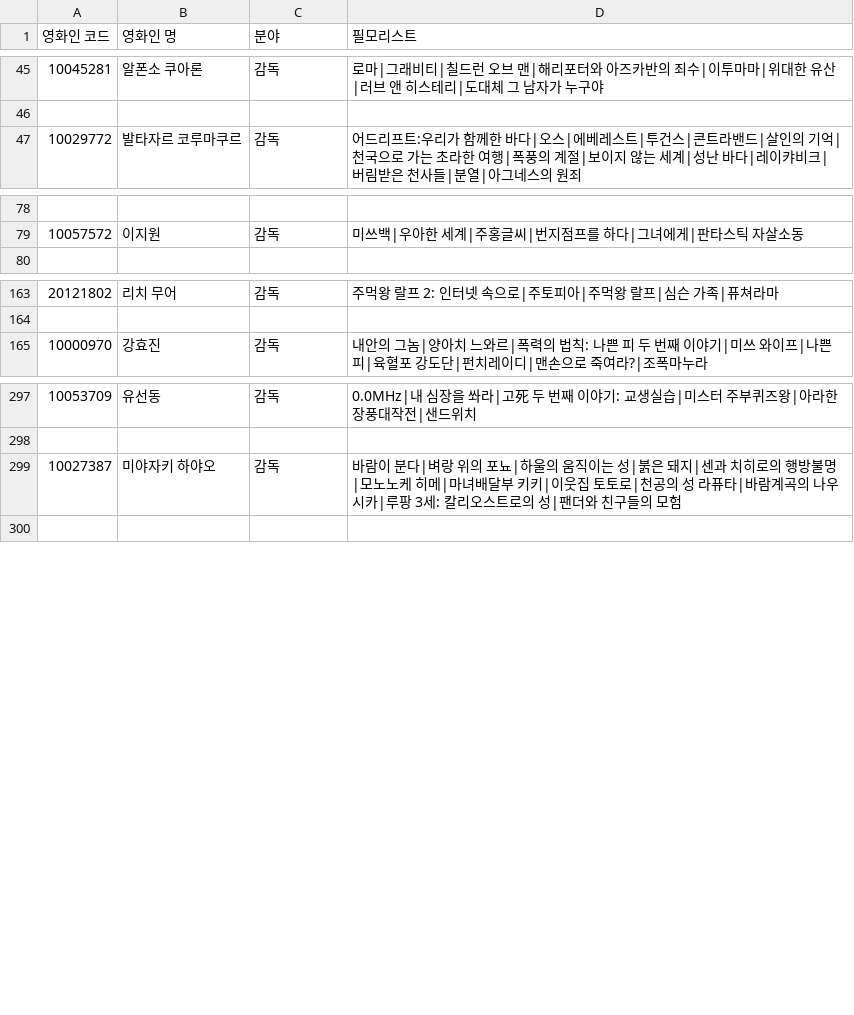
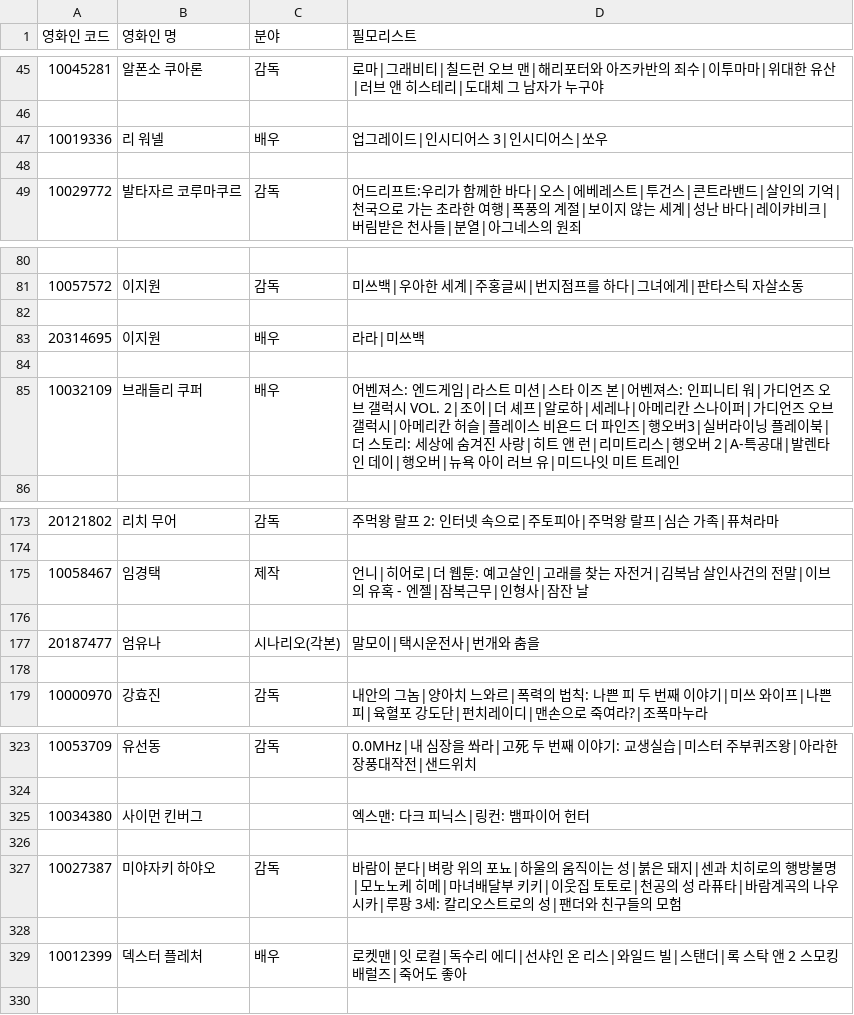
Before and after one commit to kimjy392/TIL, a CSV file: project/1주차/director.csv, drawn as a sheet; only a part is shown, gaps mark what is left out; the diff covers the shown part only; the diff names each change by its address in the sheet, - before the commit and + after, or states it on an @@ line.

```diff
--- a/project/1주차/director.csv
+++ b/project/1주차/director.csv
+row 47: 10019336 | 리 워넬 | 배우 | 업그레이드|인시디어스 3|인시디어스|쏘우
+row 48: (empty)
+row 82: (empty)
+row 83: 20314695 | 이지원 | 배우 | 라라|미쓰백
+row 84: (empty)
+row 85: 10032109 | 브래들리 쿠퍼 | 배우 | 어벤져스: 엔드게임|라스트 미션|스타 이즈 본|어벤져스: 인피니티 워|가디언즈 오브 갤럭시 VOL. 2|조이|더 셰프|알로하|세레나|아메리칸 스나이퍼|가디언즈 오브 갤럭시|아메리칸 허슬|플레이스 비욘드 더 파인즈|행오버3|실버라이닝 플레이북|더 스토리: 세상에 숨겨진 사랑|히트 앤 런|리미트리스|행오버 2|A-특공대|발렌타인 데이|행오버|뉴욕 아이 러브 유|미드나잇 미트 트레인
+row 175: 10058467 | 임경택 | 제작 | 언니|히어로|더 웹툰: 예고살인|고래를 찾는 자전거|김복남 살인사건의 전말|이브의 유혹 - 엔젤|잠복근무|인형사|잠잔 날
+row 176: (empty)
+row 177: 20187477 | 엄유나 | 시나리오(각본) | 말모이|택시운전사|번개와 춤을
+row 178: (empty)
+row 325: 10034380 | 사이먼 킨버그 |  | 엑스맨: 다크 피닉스|링컨: 뱀파이어 헌터
+row 326: (empty)
+row 328: (empty)
+row 329: 10012399 | 덱스터 플레처 | 배우 | 로켓맨|잇 로컬|독수리 에디|선샤인 온 리스|와일드 빌|스탠더|록 스탁 앤 2 스모킹 배럴즈|죽어도 좋아
```
Also changed, not shown: 20 added rows elsewhere in this file, 4 other files.
